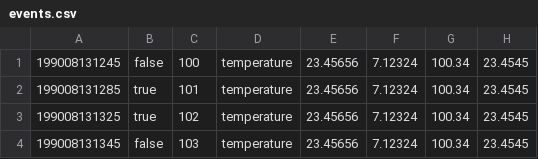
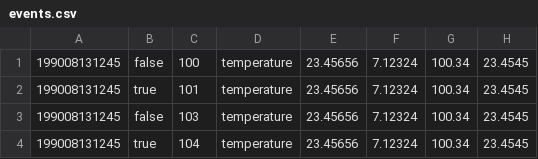
Before and after one commit to wso2-attic/product-cep, a CSV file: modules/samples/artifacts/0063/eventsimulatorfiles/events.csv, drawn as a sheet.

```diff
--- a/modules/samples/artifacts/0063/eventsimulatorfiles/events.csv
+++ b/modules/samples/artifacts/0063/eventsimulatorfiles/events.csv
@@ -1,4 +1,4 @@
 199008131245,false,100,temperature,23.45656,7.12324,100.34,23.4545
-199008131285,true,101,temperature,23.45656,7.12324,100.34,23.4545
-199008131325,true,102,temperature,23.45656,7.12324,100.34,23.4545
-199008131345,false,103,temperature,23.45656,7.12324,100.34,23.4545
+199008131245,true,101,temperature,23.45656,7.12324,100.34,23.4545
+199008131245,false,103,temperature,23.45656,7.12324,100.34,23.4545
+199008131245,true,104,temperature,23.45656,7.12324,100.34,23.4545
```
Also changed, not shown: modules/samples/artifacts/0065/eventsimulatorfiles/events.csv, modules/samples/artifacts/0072/eventsimulatorfiles/events.csv, 51 other files.
